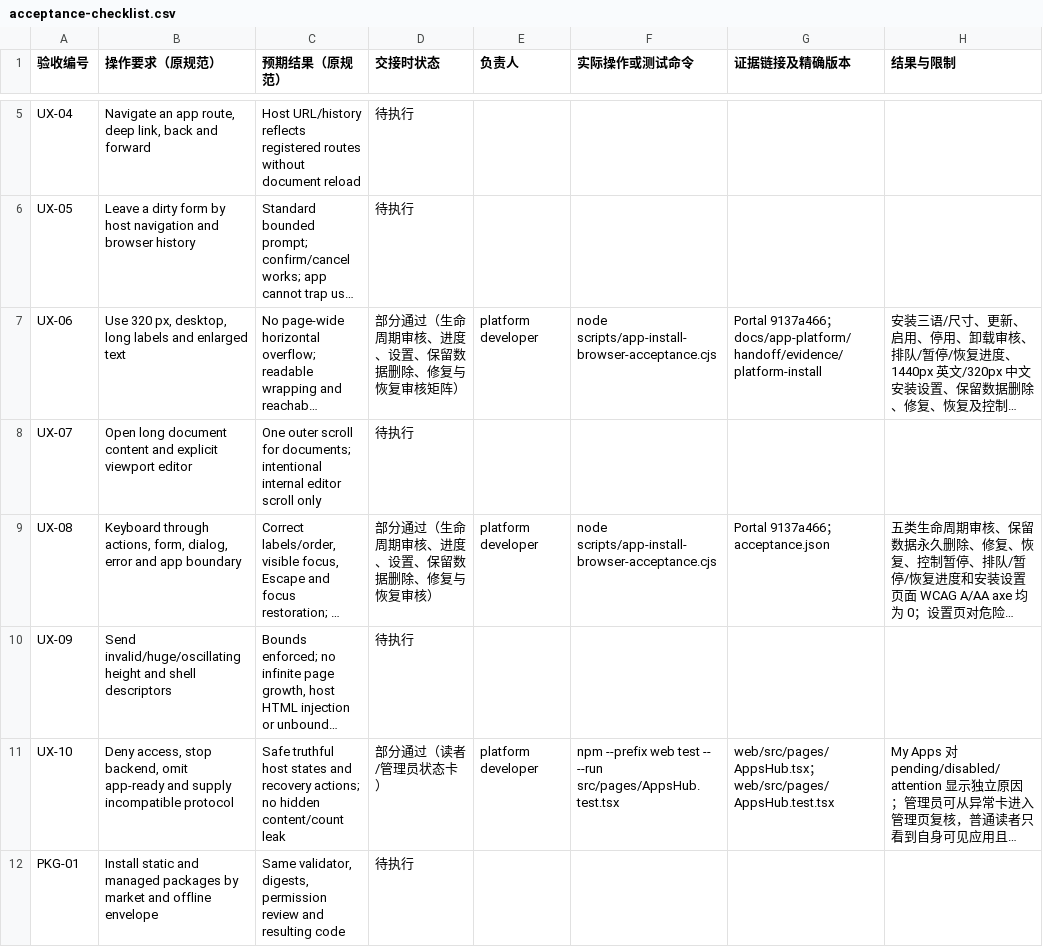
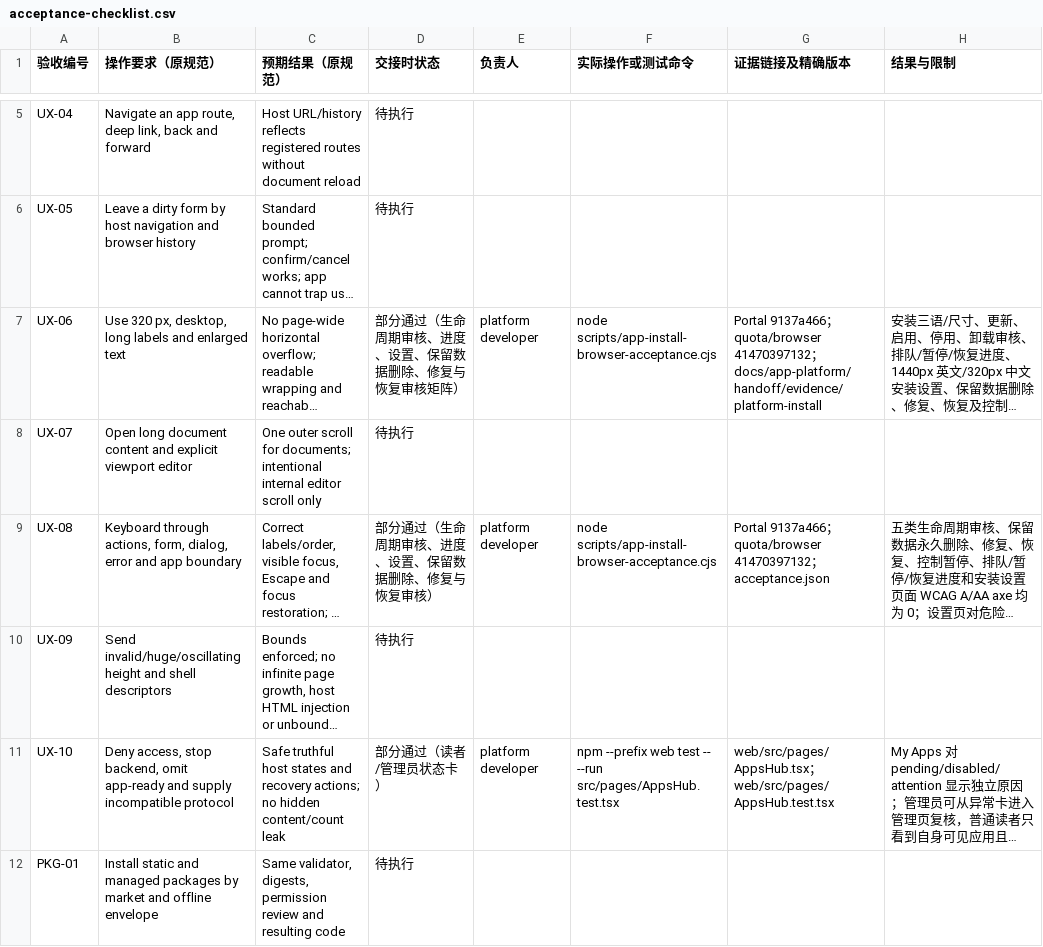
Before and after one commit to KazuhaHub/StockAnalysisPrediction-Report-Portal, a CSV file: docs/app-platform/handoff/acceptance-checklist.csv, drawn as a sheet; only a part is shown, gaps mark what is left out; long unchanged cells end in …; the diff names each change by its address in the sheet, - before the commit and + after, or states it on an @@ line.

```diff
--- a/docs/app-platform/handoff/acceptance-checklist.csv
+++ b/docs/app-platform/handoff/acceptance-checklist.csv
-G7 (证据链接及精确版本): …9137a466；docs/app-platform/handoff/evidence/platform-install
+G7 (证据链接及精确版本): …9137a466；quota/browser 41470397132；docs/app-platform/handoff/evidence/platform-install
-G9 (证据链接及精确版本): Portal 9137a466；acceptance.json
+G9 (证据链接及精确版本): Portal 9137a466；quota/browser 41470397132；acceptance.json
```
Also changed, not shown: 3 other files.
